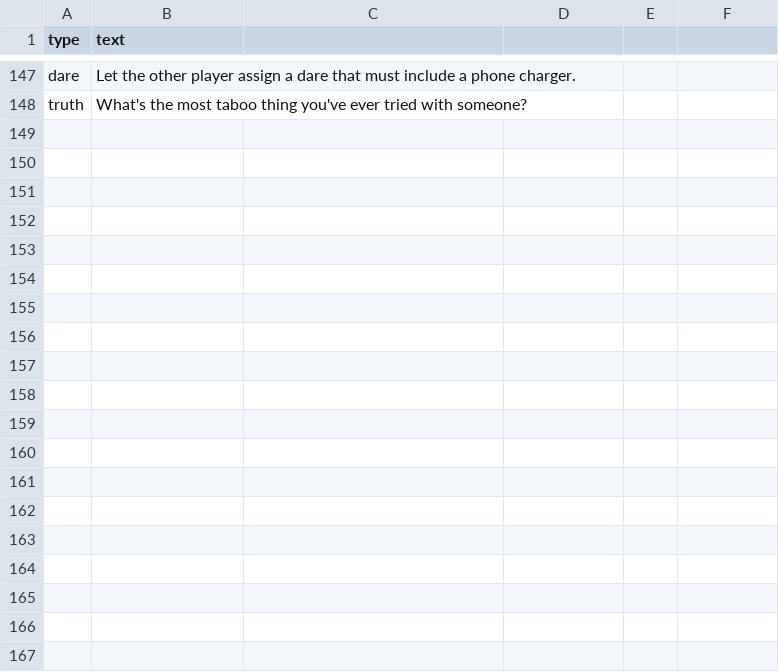
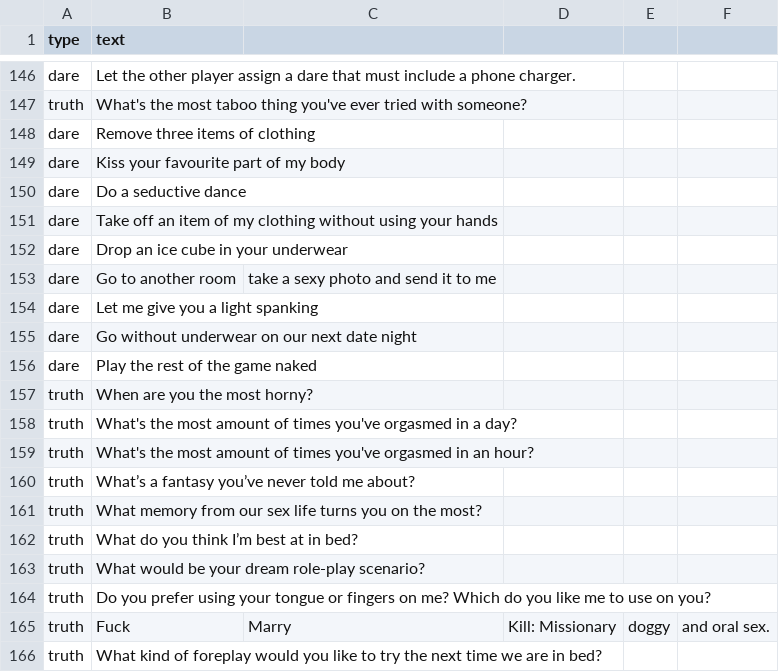
Before and after one commit to Truth-ZA/truth-or-dare-app, a CSV file: truth_or_dare.csv, drawn as a sheet; only a part is shown, gaps mark what is left out; the diff covers the shown part only.

Commit message:
Added more unique truths/dares

```diff
--- a/truth_or_dare.csv
+++ b/truth_or_dare.csv
@@ -148 +147,20 @@ dare,Let the other player assign a dare that must include a phone charger.
 truth,What's the most taboo thing you've ever tried with someone?
+dare,Remove three items of clothing
+dare,Kiss your favourite part of my body
+dare,Do a seductive dance
+dare,Take off an item of my clothing without using your hands
+dare,Drop an ice cube in your underwear
+dare,Go to another room, take a sexy photo and send it to me
+dare,Let me give you a light spanking
+dare,Go without underwear on our next date night
+dare,Play the rest of the game naked
+truth,When are you the most horny?
+truth,What's the most amount of times you've orgasmed in a day?
+truth,What's the most amount of times you've orgasmed in an hour?
+truth,What’s a fantasy you’ve never told me about?
+truth,What memory from our sex life turns you on the most?
+truth,What do you think I’m best at in bed?
+truth,What would be your dream role-play scenario?
+truth,Do you prefer using your tongue or fingers on me? Which do you like me to use on you?
+truth,Fuck, Marry, Kill: Missionary, doggy, and oral sex.
+truth,What kind of foreplay would you like to try the next time we are in bed?
```
Also changed, not shown: 35 added rows and 1 removed row elsewhere in this file.
